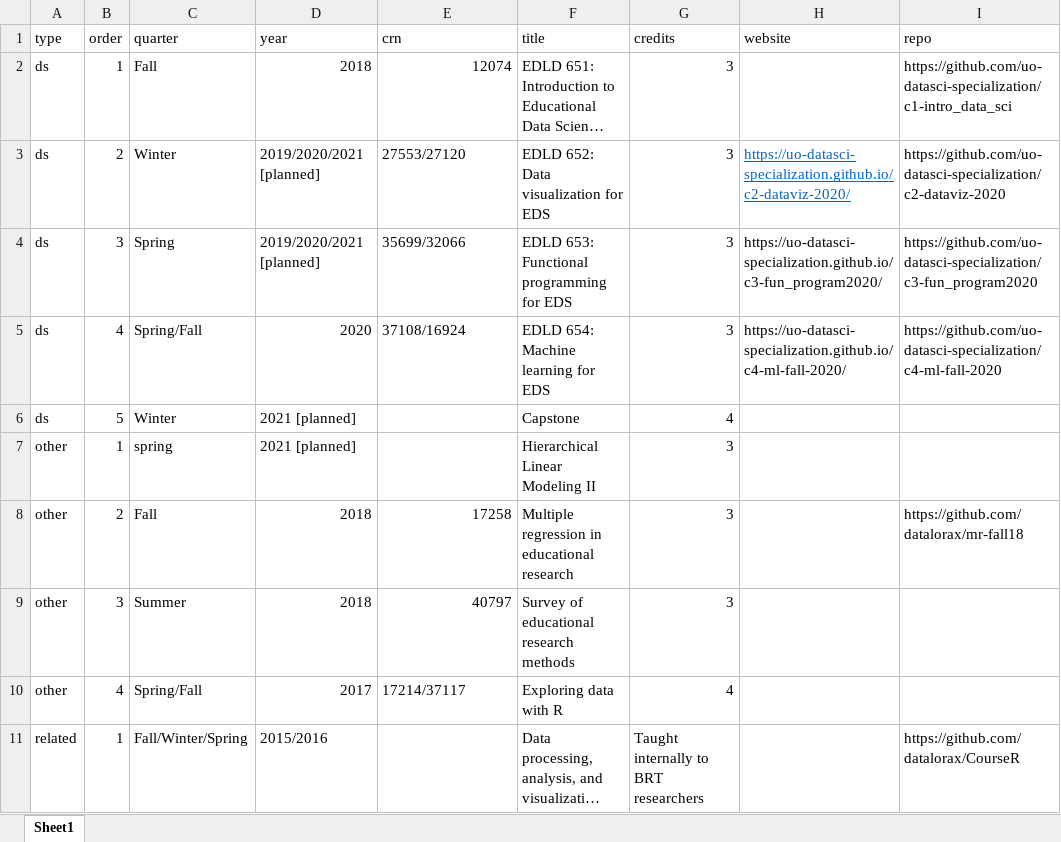
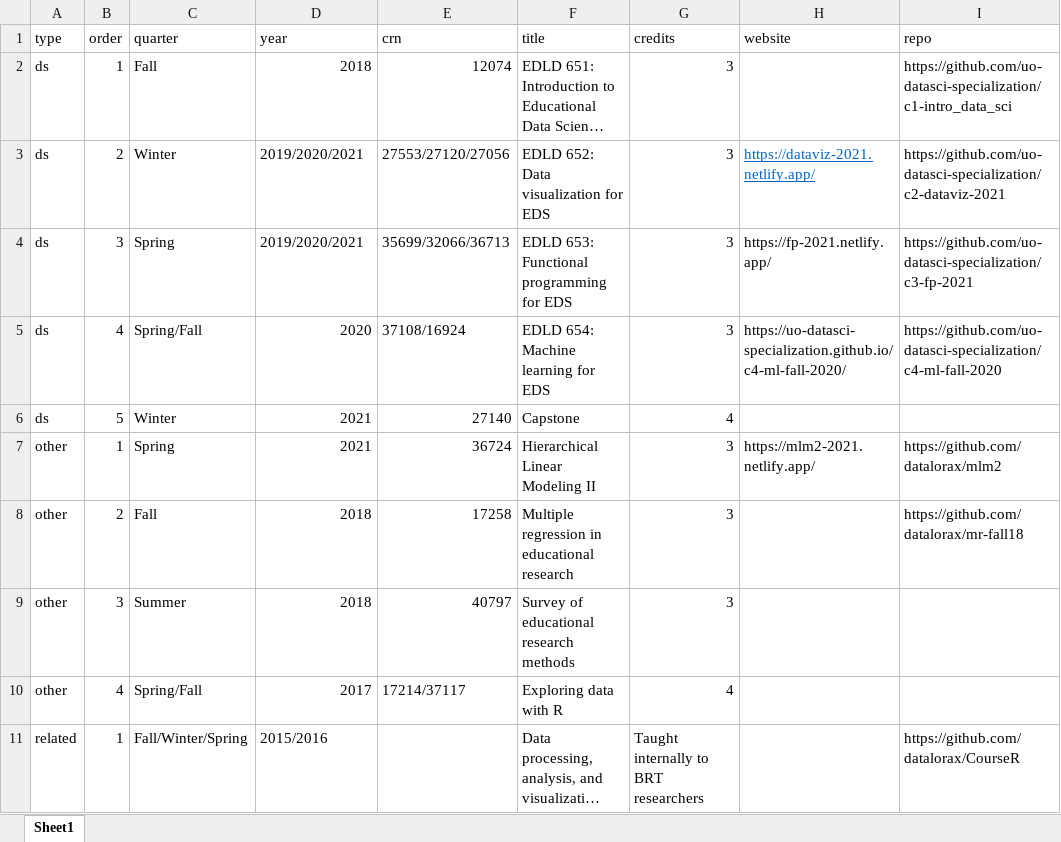
Before and after one commit to datalorax/anderson-cv, an Excel workbook: data/courses.xlsx, sheet Sheet1, drawn as a sheet; only a part is shown; long unchanged cells end in …; values as stored, in another font and other column widths than the file's, no borders; the diff names each change by its address in the sheet, - before the commit and + after, or states it on an @@ line.

```diff
--- a/data/courses.xlsx (sheet Sheet1)
+++ b/data/courses.xlsx (sheet Sheet1)
-D3:D4 (year): 2019/2020/2021 [planned]
+D3:D4 (year): 2019/2020/2021
-E3 (crn): 27553/27120
+E3 (crn): 27553/27120/27056
-H3 (website): https://uo-datasci-specialization.github.io/c2-dataviz-2020/
+H3 (website): https://dataviz-2021.netlify.app/
-I3 (repo): https://github.com/uo-datasci-specialization/c2-dataviz-2020
+I3 (repo): https://github.com/uo-datasci-specialization/c2-dataviz-2021
-E4 (crn): 35699/32066
+E4 (crn): 35699/32066/36713
-H4 (website): https://uo-datasci-specialization.github.io/c3-fun_program2020/
+H4 (website): https://fp-2021.netlify.app/
-I4 (repo): https://github.com/uo-datasci-specialization/c3-fun_program2020
+I4 (repo): https://github.com/uo-datasci-specialization/c3-fp-2021
-D6:D7 (year): 2021 [planned]
+D6:D7 (year): 2021
-E6 (crn): (empty)
+E6 (crn): 27140
-C7 (quarter): spring
+C7 (quarter): Spring
-E7 (crn): (empty)
+E7 (crn): 36724
-H7 (website): (empty)
+H7 (website): https://mlm2-2021.netlify.app/
-I7 (repo): (empty)
+I7 (repo): https://github.com/datalorax/mlm2
```
Also changed, not shown: data/pubs.xlsx, 8 other files.
